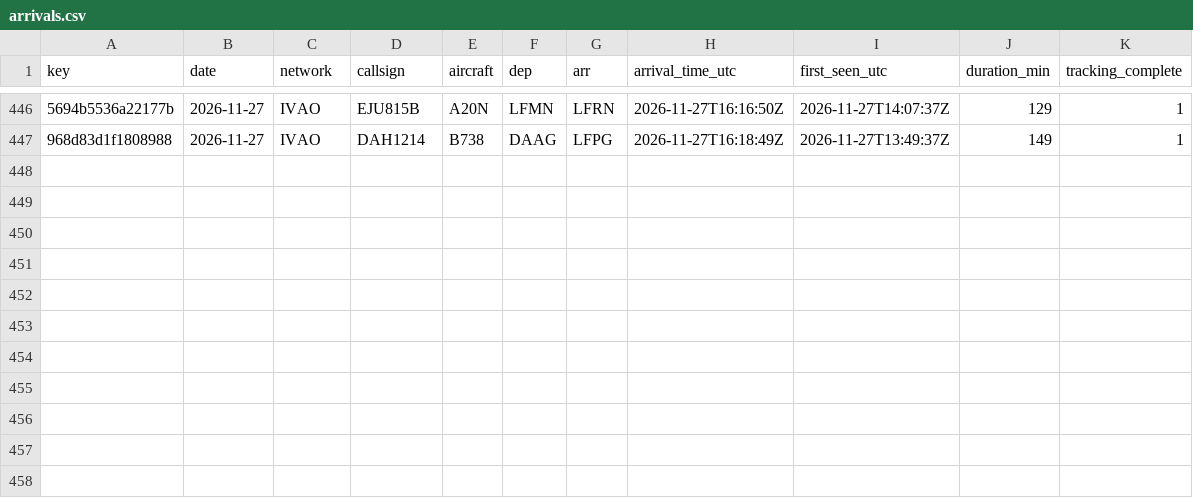
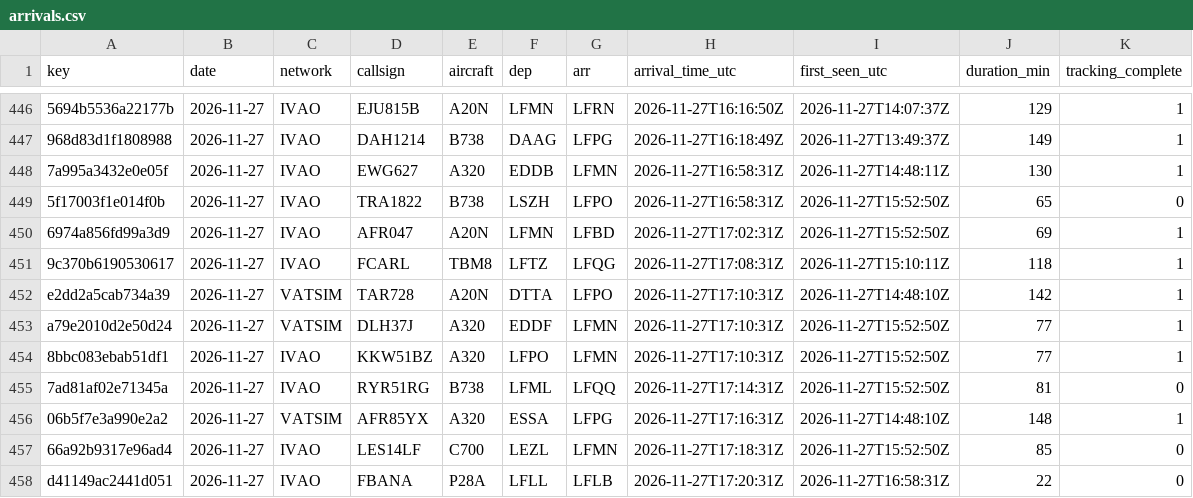
Before and after one commit to kknakvirtualairlines-debug/vols-collector, a CSV file: arrivals.csv, drawn as a sheet; only a part is shown, gaps mark what is left out; the diff names each change by its address in the sheet, - before the commit and + after, or states it on an @@ line.

```diff
--- a/arrivals.csv
+++ b/arrivals.csv
+row 448: 7a995a3432e0e05f | 2026-11-27 | IVAO | EWG627 | A320 | EDDB | LFMN | 2026-11-27T16:58:31Z | 2026-11-27T14:48:11Z | 130 | 1
+row 449: 5f17003f1e014f0b | 2026-11-27 | IVAO | TRA1822 | B738 | LSZH | LFPO | 2026-11-27T16:58:31Z | 2026-11-27T15:52:50Z | 65 | 0
+row 450: 6974a856fd99a3d9 | 2026-11-27 | IVAO | AFR047 | A20N | LFMN | LFBD | 2026-11-27T17:02:31Z | 2026-11-27T15:52:50Z | 69 | 1
+row 451: 9c370b6190530617 | 2026-11-27 | IVAO | FCARL | TBM8 | LFTZ | LFQG | 2026-11-27T17:08:31Z | 2026-11-27T15:10:11Z | 118 | 1
+row 452: e2dd2a5cab734a39 | 2026-11-27 | VATSIM | TAR728 | A20N | DTTA | LFPO | 2026-11-27T17:10:31Z | 2026-11-27T14:48:10Z | 142 | 1
+row 453: a79e2010d2e50d24 | 2026-11-27 | VATSIM | DLH37J | A320 | EDDF | LFMN | 2026-11-27T17:10:31Z | 2026-11-27T15:52:50Z | 77 | 1
+row 454: 8bbc083ebab51df1 | 2026-11-27 | IVAO | KKW51BZ | A320 | LFPO | LFMN | 2026-11-27T17:10:31Z | 2026-11-27T15:52:50Z | 77 | 1
+row 455: 7ad81af02e71345a | 2026-11-27 | IVAO | RYR51RG | B738 | LFML | LFQQ | 2026-11-27T17:14:31Z | 2026-11-27T15:52:50Z | 81 | 0
+row 456: 06b5f7e3a990e2a2 | 2026-11-27 | VATSIM | AFR85YX | A320 | ESSA | LFPG | 2026-11-27T17:16:31Z | 2026-11-27T14:48:10Z | 148 | 1
+row 457: 66a92b9317e96ad4 | 2026-11-27 | IVAO | LES14LF | C700 | LEZL | LFMN | 2026-11-27T17:18:31Z | 2026-11-27T15:52:50Z | 85 | 0
+row 458: d41149ac2441d051 | 2026-11-27 | IVAO | FBANA | P28A | LFLL | LFLB | 2026-11-27T17:20:31Z | 2026-11-27T16:58:31Z | 22 | 0
```
Also changed, not shown: 1 other file.
